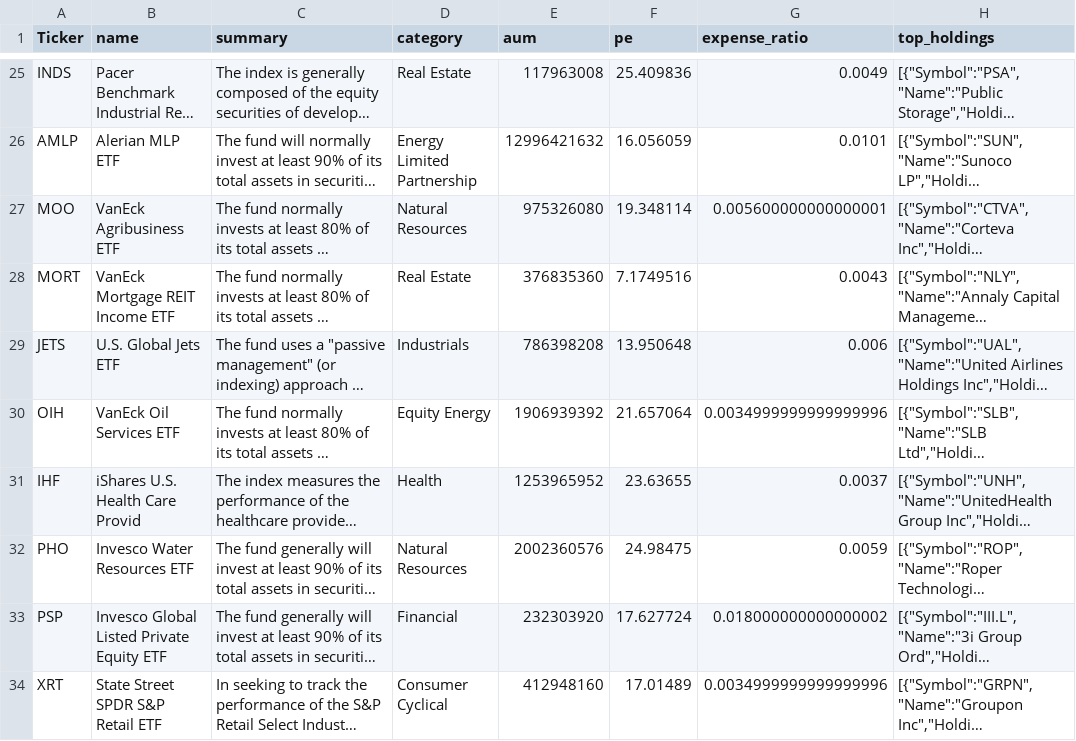
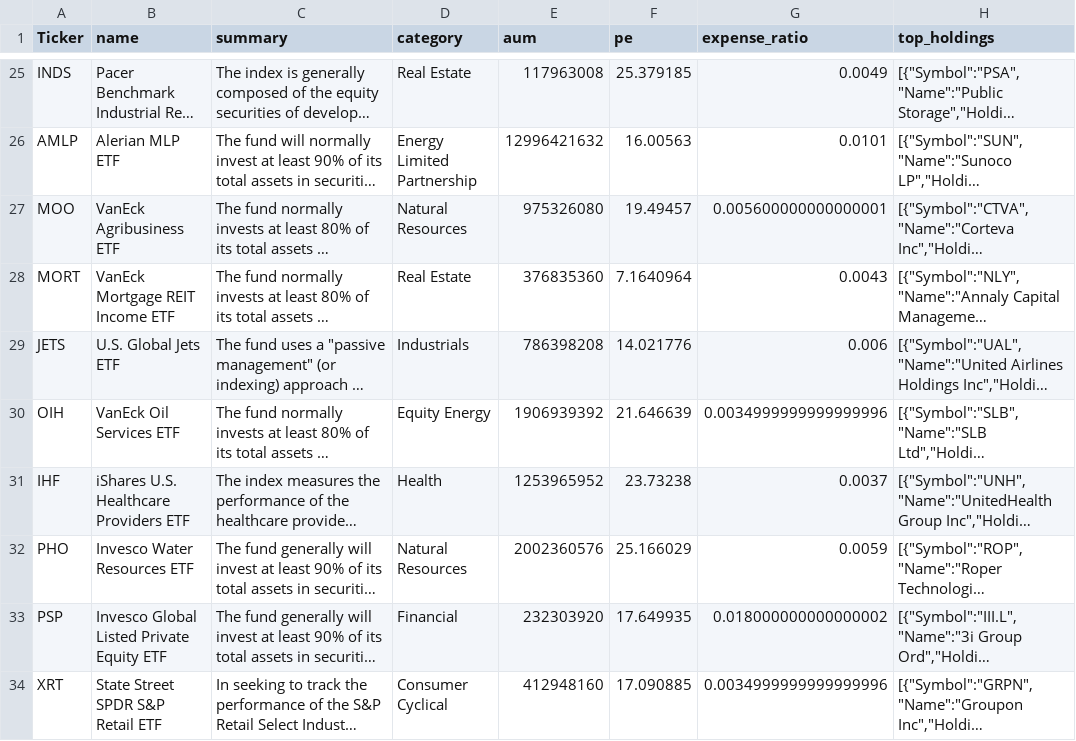
Before and after one commit to nikthetrip/Patterns-Screener, a CSV file: data/etf_info.csv, drawn as a sheet; only a part is shown, gaps mark what is left out; long unchanged cells end in …; the diff covers the shown part only; the diff names each change by its address in the sheet, - before the commit and + after, or states it on an @@ line.

```diff
--- a/data/etf_info.csv
+++ b/data/etf_info.csv
-F25 (pe): 25.409836
+F25 (pe): 25.379185
-F26 (pe): 16.056059
+F26 (pe): 16.00563
-F27 (pe): 19.348114
+F27 (pe): 19.49457
-F28 (pe): 7.1749516
+F28 (pe): 7.1640964
-F29 (pe): 13.950648
+F29 (pe): 14.021776
-F30 (pe): 21.657064
+F30 (pe): 21.646639
-B31 (name): iShares U.S. Health Care Provid
+B31 (name): iShares U.S. Healthcare Providers ETF
-F31 (pe): 23.63655
+F31 (pe): 23.73238
-F32 (pe): 24.98475
+F32 (pe): 25.166029
-F33 (pe): 17.627724
+F33 (pe): 17.649935
-F34 (pe): 17.01489
+F34 (pe): 17.090885
```
Also changed, not shown: 5 added rows, 5 removed rows and 23 edited cells elsewhere in this file, data/etf_sector.csv, data/stocks_4H.csv, 4 other files.
